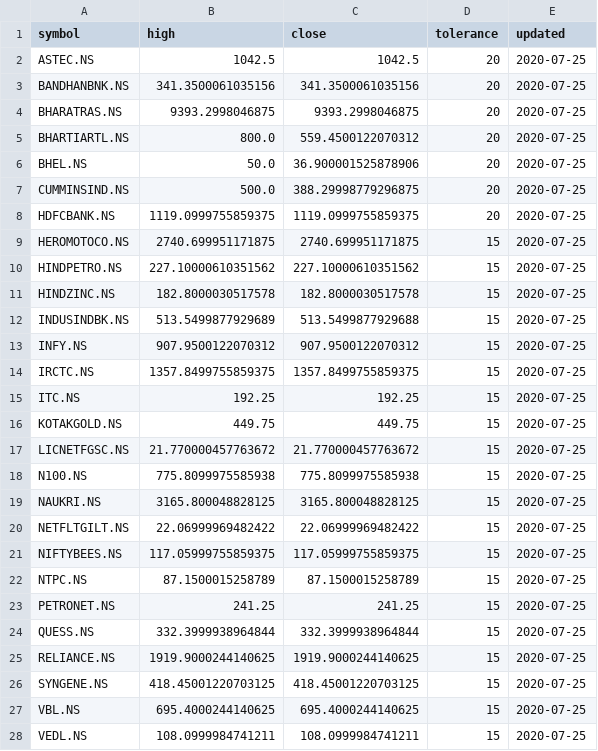
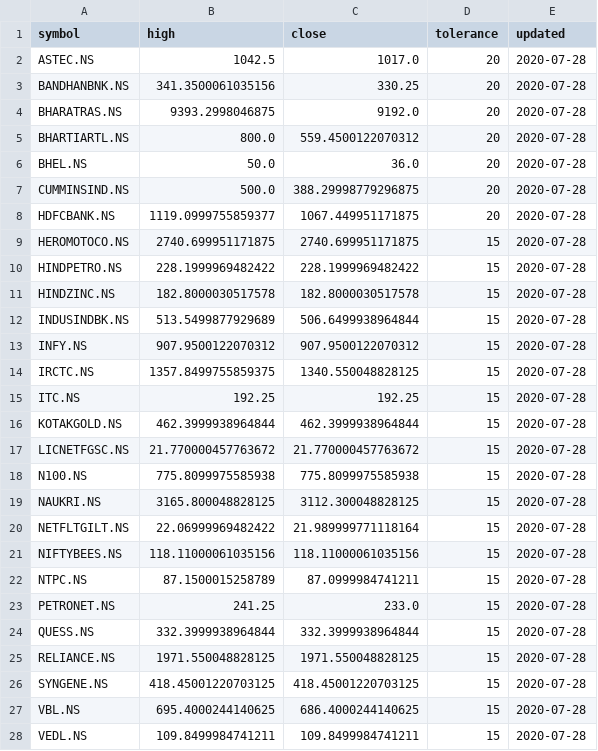
Before and after one commit to reachdk/StockTracker, a CSV file: data/yfin_data.csv, drawn as a sheet.

```diff
--- a/data/yfin_data.csv
+++ b/data/yfin_data.csv
@@ -1,28 +1,28 @@
 symbol,high,close,tolerance,updated
-ASTEC.NS,1042.5,1042.5,20,2020-07-25
-BANDHANBNK.NS,341.3500061035156,341.3500061035156,20,2020-07-25
-BHARATRAS.NS,9393.2998046875,9393.2998046875,20,2020-07-25
-BHARTIARTL.NS,800.0,559.4500122070312,20,2020-07-25
-BHEL.NS,50.0,36.900001525878906,20,2020-07-25
-CUMMINSIND.NS,500.0,388.29998779296875,20,2020-07-25
-HDFCBANK.NS,1119.0999755859375,1119.0999755859375,20,2020-07-25
-HEROMOTOCO.NS,2740.699951171875,2740.699951171875,15,2020-07-25
-HINDPETRO.NS,227.10000610351562,227.10000610351562,15,2020-07-25
-HINDZINC.NS,182.8000030517578,182.8000030517578,15,2020-07-25
-INDUSINDBK.NS,513.5499877929689,513.5499877929688,15,2020-07-25
-INFY.NS,907.9500122070312,907.9500122070312,15,2020-07-25
-IRCTC.NS,1357.8499755859375,1357.8499755859375,15,2020-07-25
-ITC.NS,192.25,192.25,15,2020-07-25
-KOTAKGOLD.NS,449.75,449.75,15,2020-07-25
-LICNETFGSC.NS,21.770000457763672,21.770000457763672,15,2020-07-25
-N100.NS,775.8099975585938,775.8099975585938,15,2020-07-25
-NAUKRI.NS,3165.800048828125,3165.800048828125,15,2020-07-25
-NETFLTGILT.NS,22.06999969482422,22.06999969482422,15,2020-07-25
-NIFTYBEES.NS,117.05999755859375,117.05999755859375,15,2020-07-25
-NTPC.NS,87.1500015258789,87.1500015258789,15,2020-07-25
-PETRONET.NS,241.25,241.25,15,2020-07-25
-QUESS.NS,332.3999938964844,332.3999938964844,15,2020-07-25
-RELIANCE.NS,1919.9000244140625,1919.9000244140625,15,2020-07-25
-SYNGENE.NS,418.45001220703125,418.45001220703125,15,2020-07-25
-VBL.NS,695.4000244140625,695.4000244140625,15,2020-07-25
-VEDL.NS,108.0999984741211,108.0999984741211,15,2020-07-25
+ASTEC.NS,1042.5,1017.0,20,2020-07-28
+BANDHANBNK.NS,341.3500061035156,330.25,20,2020-07-28
+BHARATRAS.NS,9393.2998046875,9192.0,20,2020-07-28
+BHARTIARTL.NS,800.0,559.4500122070312,20,2020-07-28
+BHEL.NS,50.0,36.0,20,2020-07-28
+CUMMINSIND.NS,500.0,388.29998779296875,20,2020-07-28
+HDFCBANK.NS,1119.0999755859377,1067.449951171875,20,2020-07-28
+HEROMOTOCO.NS,2740.699951171875,2740.699951171875,15,2020-07-28
+HINDPETRO.NS,228.1999969482422,228.1999969482422,15,2020-07-28
+HINDZINC.NS,182.8000030517578,182.8000030517578,15,2020-07-28
+INDUSINDBK.NS,513.5499877929689,506.6499938964844,15,2020-07-28
+INFY.NS,907.9500122070312,907.9500122070312,15,2020-07-28
+IRCTC.NS,1357.8499755859375,1340.550048828125,15,2020-07-28
+ITC.NS,192.25,192.25,15,2020-07-28
+KOTAKGOLD.NS,462.3999938964844,462.3999938964844,15,2020-07-28
+LICNETFGSC.NS,21.770000457763672,21.770000457763672,15,2020-07-28
+N100.NS,775.8099975585938,775.8099975585938,15,2020-07-28
+NAUKRI.NS,3165.800048828125,3112.300048828125,15,2020-07-28
+NETFLTGILT.NS,22.06999969482422,21.989999771118164,15,2020-07-28
+NIFTYBEES.NS,118.11000061035156,118.11000061035156,15,2020-07-28
+NTPC.NS,87.1500015258789,87.0999984741211,15,2020-07-28
+PETRONET.NS,241.25,233.0,15,2020-07-28
+QUESS.NS,332.3999938964844,332.3999938964844,15,2020-07-28
+RELIANCE.NS,1971.550048828125,1971.550048828125,15,2020-07-28
+SYNGENE.NS,418.45001220703125,418.45001220703125,15,2020-07-28
+VBL.NS,695.4000244140625,686.4000244140625,15,2020-07-28
+VEDL.NS,109.8499984741211,109.8499984741211,15,2020-07-28
```
Also changed, not shown: 1 other file.
